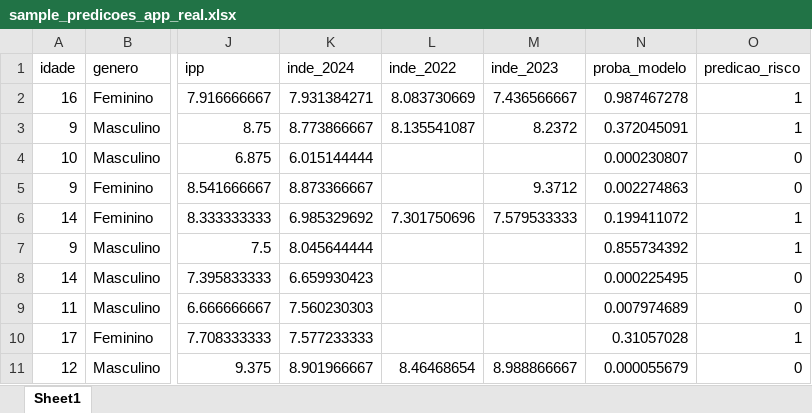
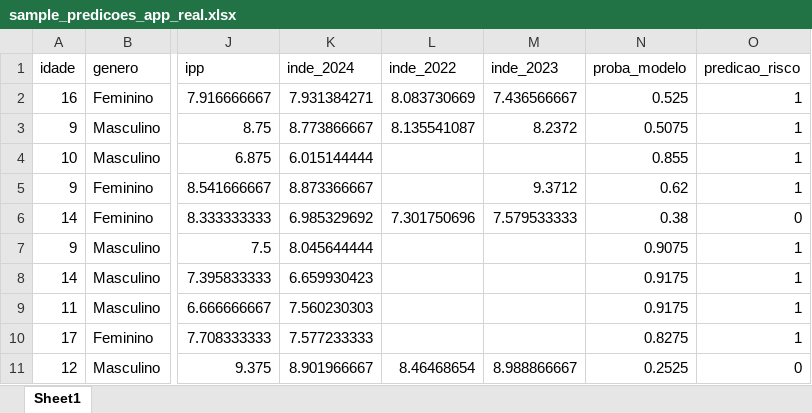
Before and after one commit to RicardViana/fiap-fase5-datathon, an Excel workbook: data/processed/sample_predicoes_app_real.xlsx, sheet Sheet1, drawn as a sheet; only a part is shown, gaps mark what is left out; values as stored, in another font and other column widths than the file's, no cell formats; the diff names each change by its address in the sheet, - before the commit and + after, or states it on an @@ line.

```diff
--- a/data/processed/sample_predicoes_app_real.xlsx (sheet Sheet1)
+++ b/data/processed/sample_predicoes_app_real.xlsx (sheet Sheet1)
-N2 (proba_modelo): 0.987467278
+N2 (proba_modelo): 0.525
-N3 (proba_modelo): 0.372045091
+N3 (proba_modelo): 0.5075
-N4 (proba_modelo): 0.000230807
+N4 (proba_modelo): 0.855
-O4:O5 (predicao_risco): 0
+O4:O5 (predicao_risco): 1
-N5 (proba_modelo): 0.002274863
+N5 (proba_modelo): 0.62
-N6 (proba_modelo): 0.199411072
+N6 (proba_modelo): 0.38
-O6 (predicao_risco): 1
+O6 (predicao_risco): 0
-N7 (proba_modelo): 0.855734392
+N7 (proba_modelo): 0.9075
-N8 (proba_modelo): 0.000225495
+N8 (proba_modelo): 0.9175
-O8:O9 (predicao_risco): 0
+O8:O9 (predicao_risco): 1
-N9 (proba_modelo): 0.007974689
+N9 (proba_modelo): 0.9175
-N10 (proba_modelo): 0.31057028
+N10 (proba_modelo): 0.8275
-N11 (proba_modelo): 0.000055679
+N11 (proba_modelo): 0.2525
```
Also changed, not shown: cell formats, data/processed/sample_predicoes.xlsx, 3 other files.
